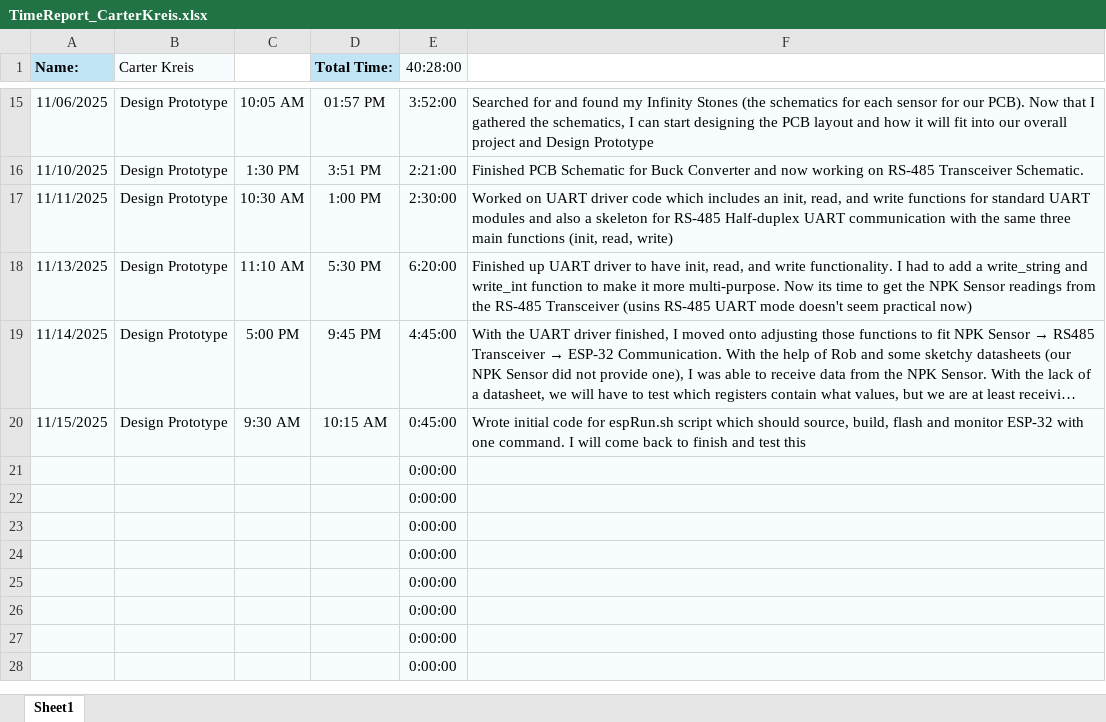
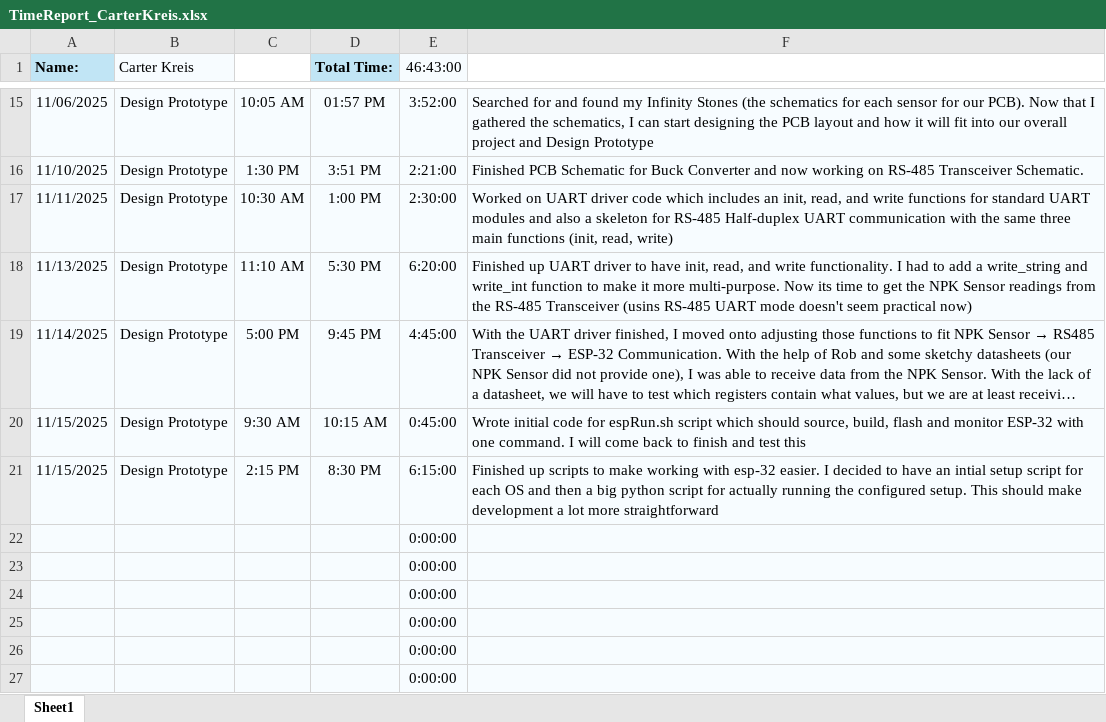
Before and after one commit to aboler/plant-partner, an Excel workbook: Documentation/Contributions/TimeReport_CarterKreis.xlsx, sheet Sheet1, drawn as a sheet; only a part is shown, gaps mark what is left out; the shorter side is filled out with more unchanged rows; long unchanged cells end in …; values as stored, in another font and other column widths than the file's, no borders; removed rows and columns are numbered as before the commit, all else as after; the diff names each change by its address in the sheet, - before the commit and + after, or states it on an @@ line.

Commit message:
Updated Timesheet

```diff
--- a/Documentation/Contributions/TimeReport_CarterKreis.xlsx (sheet Sheet1)
+++ b/Documentation/Contributions/TimeReport_CarterKreis.xlsx (sheet Sheet1)
-E1: 40:28:00
+E1: 46:43:00
-row 21:  |  |  |  | 0:00:00
+row 21: 11/15/2025 | Design Prototype | 2:15 PM | 8:30 PM | 6:15:00 | Finished up scripts to make working with esp-32 easier. I decided to have an intial setup script for each OS and then a big python script for actually running the configured setup. This should make development a lot more straightforward
```
